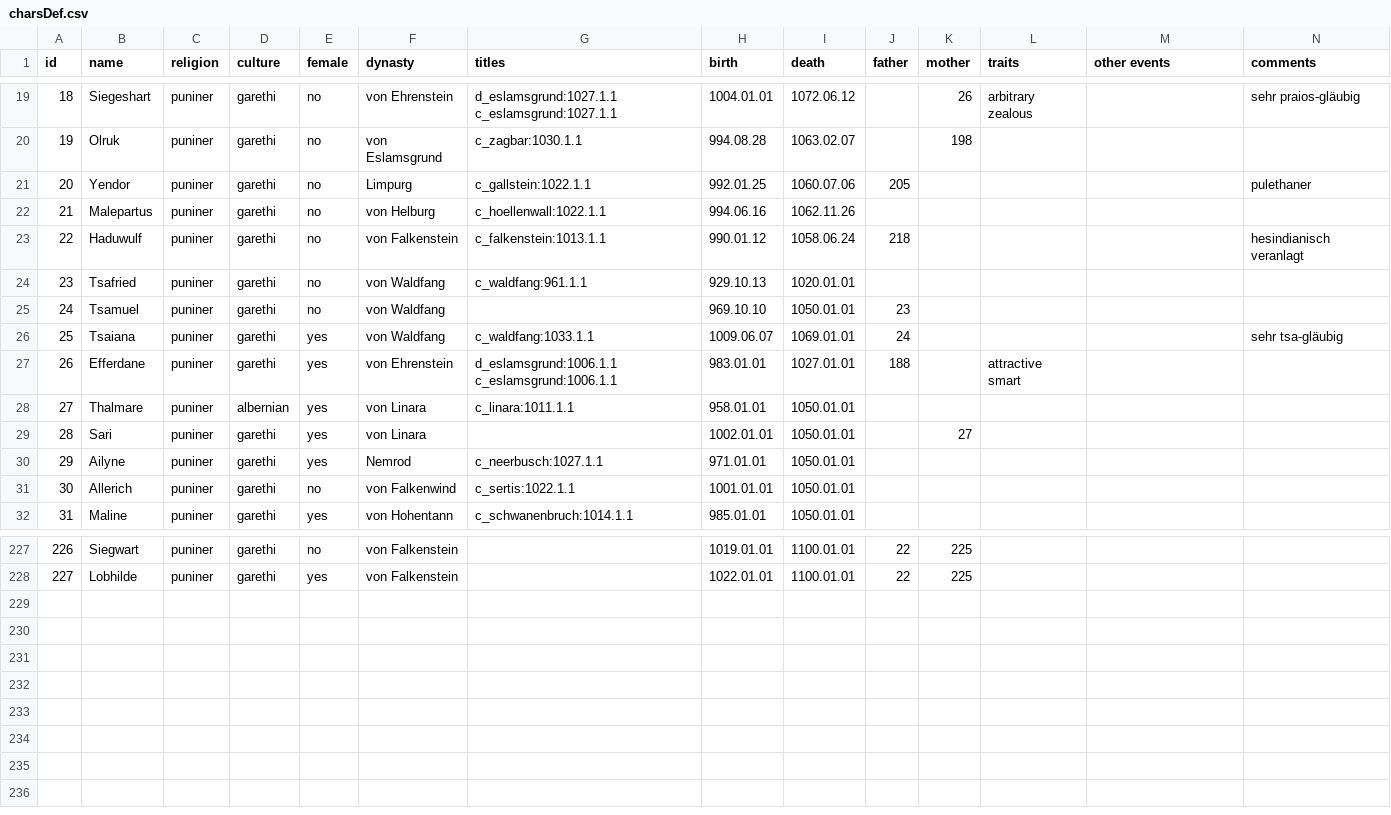
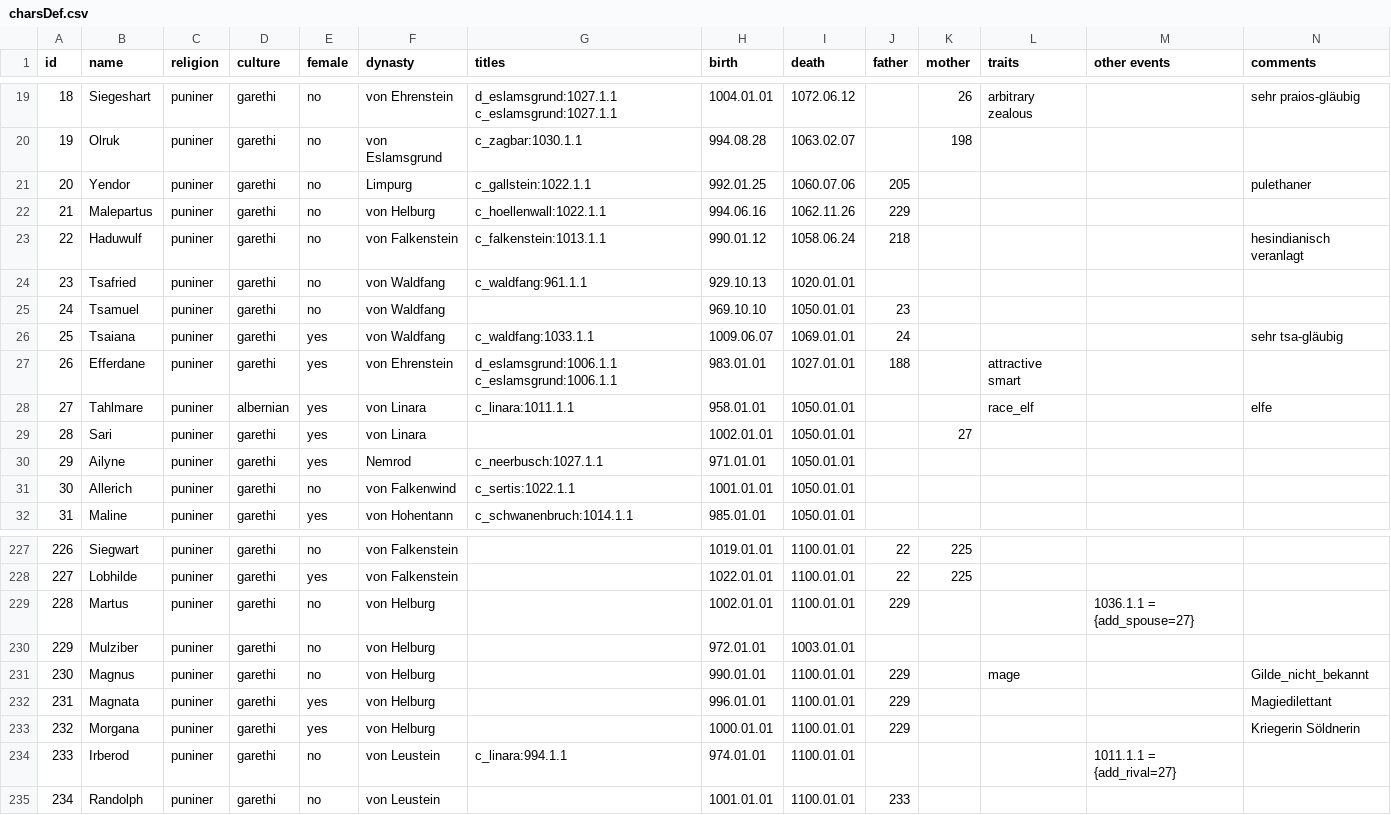
Before and after one commit to raykyn/DSA, a CSV file: history/characters/charsDef.csv, drawn as a sheet; only a part is shown, gaps mark what is left out; rows hold the shown columns only; the diff names each change by its address in the sheet, - before the commit and + after, or states it on an @@ line.

Commit message:
Linara

```diff
--- a/history/characters/charsDef.csv
+++ b/history/characters/charsDef.csv
-J22 (father): (empty)
+J22 (father): 229
-B28 (name): Thalmare
+B28 (name): Tahlmare
-L28 (traits): (empty)
+L28 (traits): race_elf
-N28 (comments): (empty)
+N28 (comments): elfe
+row 229: 228 | Martus | puniner | garethi | no | von Helburg |  | 1002.01.01 | 1100.01.01 | 229 |  |  | 1036.1.1 = {add_spouse=27}
+row 230: 229 | Mulziber | puniner | garethi | no | von Helburg |  | 972.01.01 | 1003.01.01
+row 231: 230 | Magnus | puniner | garethi | no | von Helburg |  | 990.01.01 | 1100.01.01 | 229 |  | mage |  | Gilde_nicht_bekannt
+row 232: 231 | Magnata | puniner | garethi | yes | von Helburg |  | 996.01.01 | 1100.01.01 | 229 |  |  |  | Magiedilettant
+row 233: 232 | Morgana | puniner | garethi | yes | von Helburg |  | 1000.01.01 | 1100.01.01 | 229 |  |  |  | Kriegerin Söldnerin
+row 234: 233 | Irberod | puniner | garethi | no | von Leustein | c_linara:994.1.1 | 974.01.01 | 1100.01.01 |  |  |  | 1011.1.1 = {add_rival=27}
+row 235: 234 | Randolph | puniner | garethi | no | von Leustein |  | 1001.01.01 | 1100.01.01 | 233
```
Also changed, not shown: 3 other files.
